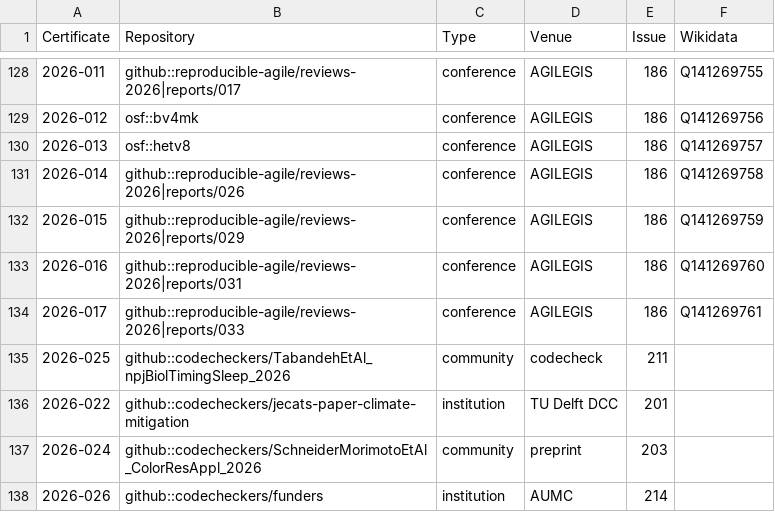
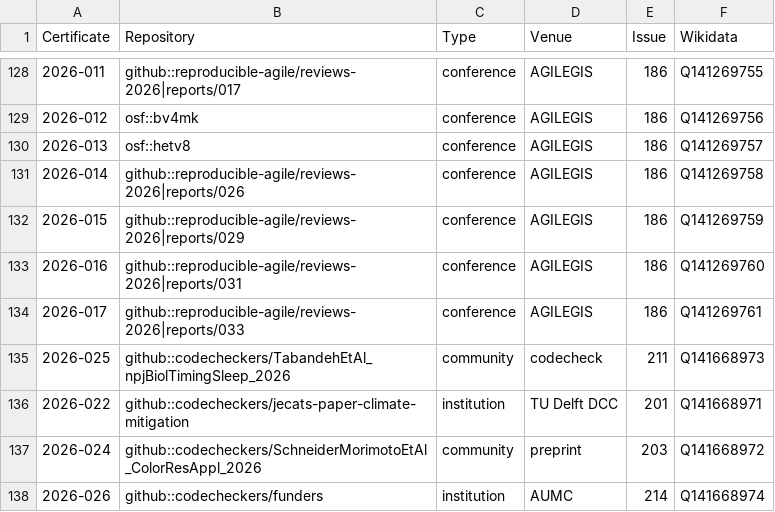
Before and after one commit to codecheckers/register, a CSV file: register.csv, drawn as a sheet; only a part is shown, gaps mark what is left out.

Commit message:
add wikidata items

```diff
--- a/register.csv
+++ b/register.csv
@@ -134,5 +134,5 @@ Certificate,Repository,Type,Venue,Issue,Wikidata
 2026-017,github::reproducible-agile/reviews-2026|reports/033,conference,AGILEGIS,186,Q141269761
-2026-025,github::codecheckers/TabandehEtAl_npjBiolTimingSleep_2026,community,codecheck,211,
-2026-022,github::codecheckers/jecats-paper-climate-mitigation,institution,TU Delft DCC,201,
-2026-024,github::codecheckers/SchneiderMorimotoEtAl_ColorResAppl_2026,community,preprint,203,
-2026-026,github::codecheckers/funders,institution,AUMC,214,
+2026-025,github::codecheckers/TabandehEtAl_npjBiolTimingSleep_2026,community,codecheck,211,Q141668973
+2026-022,github::codecheckers/jecats-paper-climate-mitigation,institution,TU Delft DCC,201,Q141668971
+2026-024,github::codecheckers/SchneiderMorimotoEtAl_ColorResAppl_2026,community,preprint,203,Q141668972
+2026-026,github::codecheckers/funders,institution,AUMC,214,Q141668974
```
